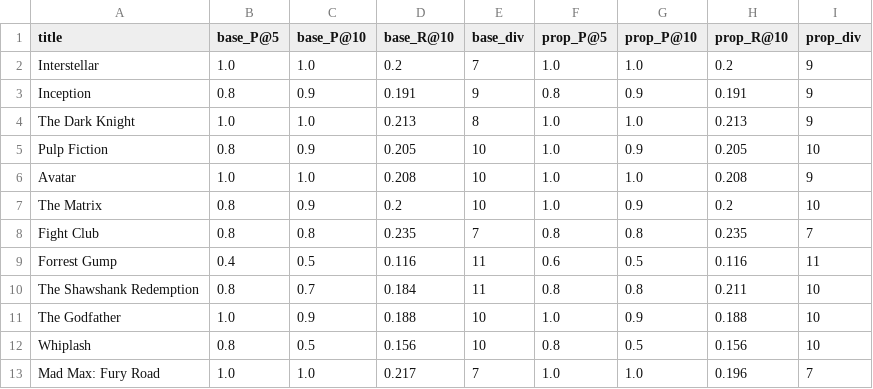
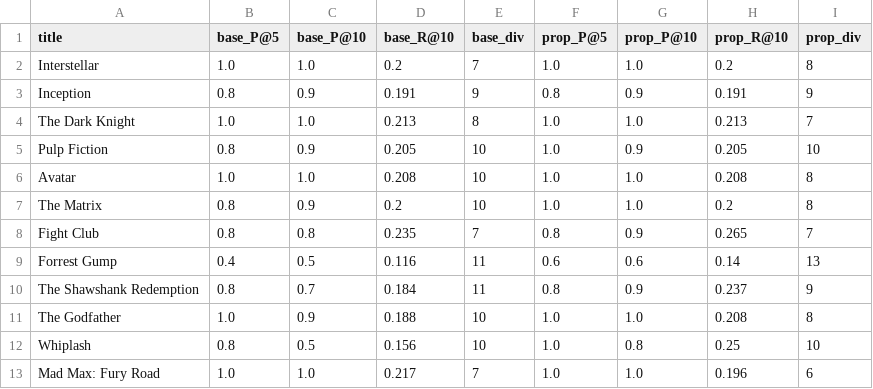
Before and after one commit to saurabh498/SmartMovie, a CSV file: evaluation/evaluation_results.csv, drawn as a sheet.

Commit message:
Final evaluation + README sync

```diff
--- a/evaluation/evaluation_results.csv
+++ b/evaluation/evaluation_results.csv
@@ -1,13 +1,13 @@
 title,base_P@5,base_P@10,base_R@10,base_div,prop_P@5,prop_P@10,prop_R@10,prop_div
-Interstellar,1.0,1.0,0.2,7,1.0,1.0,0.2,9
+Interstellar,1.0,1.0,0.2,7,1.0,1.0,0.2,8
 Inception,0.8,0.9,0.191,9,0.8,0.9,0.191,9
-The Dark Knight,1.0,1.0,0.213,8,1.0,1.0,0.213,9
+The Dark Knight,1.0,1.0,0.213,8,1.0,1.0,0.213,7
 Pulp Fiction,0.8,0.9,0.205,10,1.0,0.9,0.205,10
-Avatar,1.0,1.0,0.208,10,1.0,1.0,0.208,9
-The Matrix,0.8,0.9,0.2,10,1.0,0.9,0.2,10
-Fight Club,0.8,0.8,0.235,7,0.8,0.8,0.235,7
-Forrest Gump,0.4,0.5,0.116,11,0.6,0.5,0.116,11
-The Shawshank Redemption,0.8,0.7,0.184,11,0.8,0.8,0.211,10
-The Godfather,1.0,0.9,0.188,10,1.0,0.9,0.188,10
-Whiplash,0.8,0.5,0.156,10,0.8,0.5,0.156,10
-Mad Max: Fury Road,1.0,1.0,0.217,7,1.0,1.0,0.196,7
+Avatar,1.0,1.0,0.208,10,1.0,1.0,0.208,8
+The Matrix,0.8,0.9,0.2,10,1.0,1.0,0.2,8
+Fight Club,0.8,0.8,0.235,7,0.8,0.9,0.265,7
+Forrest Gump,0.4,0.5,0.116,11,0.6,0.6,0.14,13
+The Shawshank Redemption,0.8,0.7,0.184,11,0.8,0.9,0.237,9
+The Godfather,1.0,0.9,0.188,10,1.0,1.0,0.208,8
+Whiplash,0.8,0.5,0.156,10,1.0,0.8,0.25,10
+Mad Max: Fury Road,1.0,1.0,0.217,7,1.0,1.0,0.196,6
```
Also changed, not shown: evaluation/evaluation_summary.csv, 6 other files.
